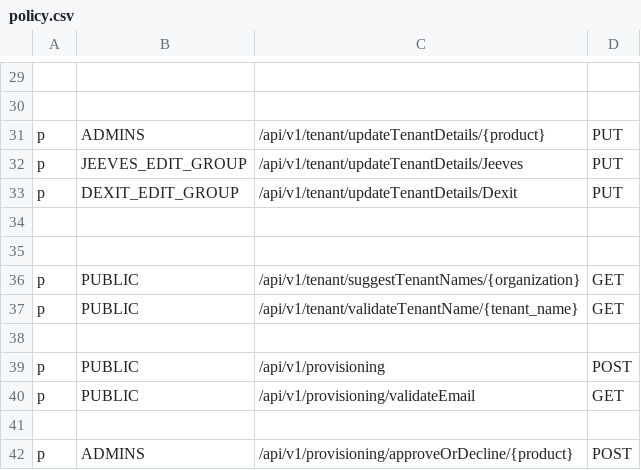
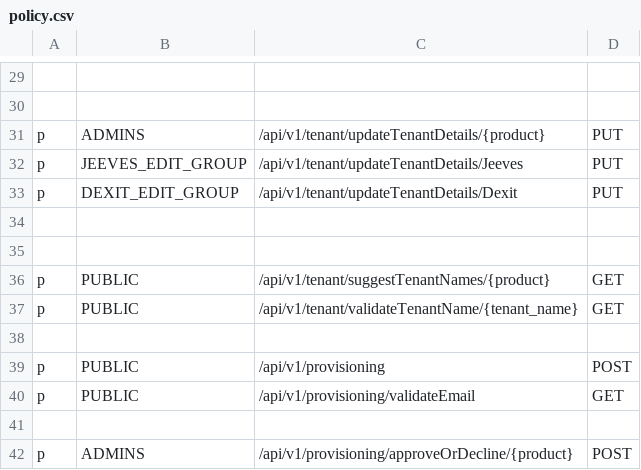
Before and after one commit to trishant-lab/complex-pr-batch-v1, a CSV file: app/core/pycasbin/policy.csv, drawn as a sheet; only a part is shown, gaps mark what is left out.

Commit message:
updated tenant api

```diff
--- a/app/core/pycasbin/policy.csv
+++ b/app/core/pycasbin/policy.csv
@@ -35,3 +35,3 @@ p, DEXIT_EDIT_GROUP, /api/v1/tenant/updateTenantDetails/Dexit, PUT
 
-p, PUBLIC, /api/v1/tenant/suggestTenantNames/{organization}, GET
+p, PUBLIC, /api/v1/tenant/suggestTenantNames/{product}, GET
 p, PUBLIC, /api/v1/tenant/validateTenantName/{tenant_name}, GET
```
Also changed, not shown: 4 other files.
